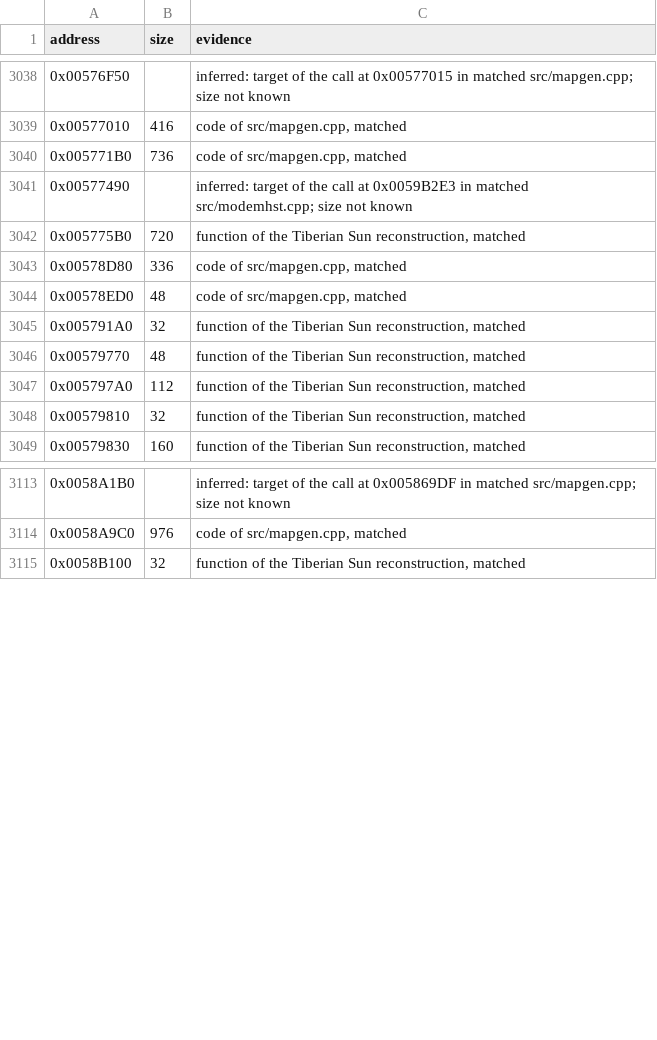
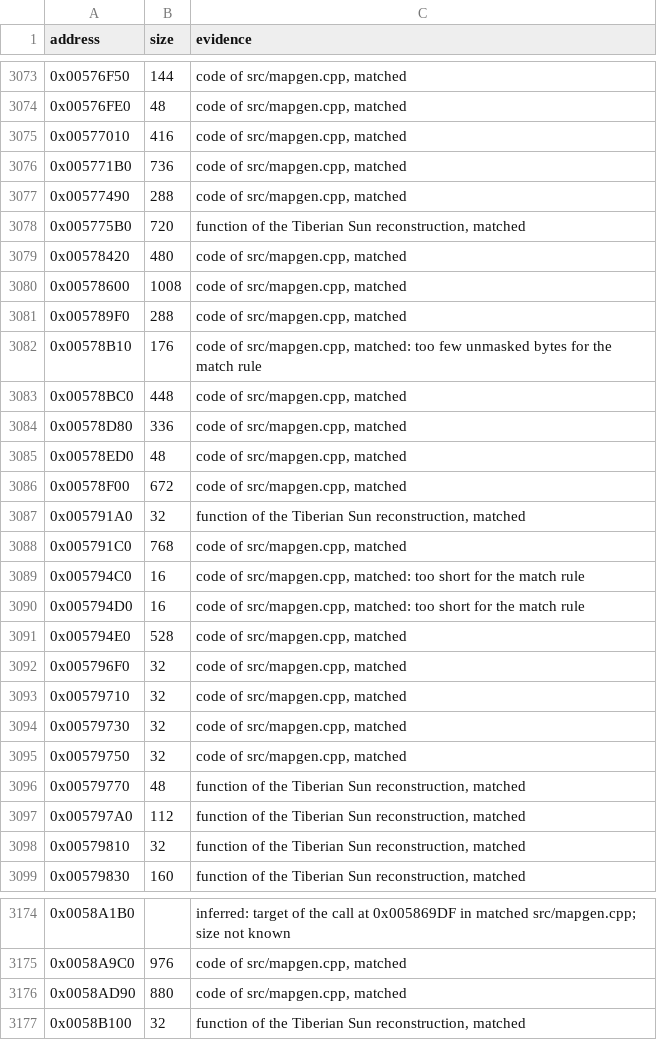
Before and after one commit to meastes/RedAlert2, a CSV file: config/ra2-1.006/functions.csv, drawn as a sheet; only a part is shown, gaps mark what is left out; the diff covers the shown part only.

Commit message:
Match 49 more mapgen.cpp functions

```diff
--- a/config/ra2-1.006/functions.csv
+++ b/config/ra2-1.006/functions.csv
@@ -3038,9 +3073,24 @@ address,size,evidence
-0x00576F50,,"inferred: target of the call at 0x00577015 in matched src/mapgen.cpp; size not known"
+0x00576F50,144,"code of src/mapgen.cpp, matched"
+0x00576FE0,48,"code of src/mapgen.cpp, matched"
 0x00577010,416,"code of src/mapgen.cpp, matched"
 0x005771B0,736,"code of src/mapgen.cpp, matched"
-0x00577490,,"inferred: target of the call at 0x0059B2E3 in matched src/modemhst.cpp; size not known"
+0x00577490,288,"code of src/mapgen.cpp, matched"
 0x005775B0,720,"function of the Tiberian Sun reconstruction, matched"
+0x00578420,480,"code of src/mapgen.cpp, matched"
+0x00578600,1008,"code of src/mapgen.cpp, matched"
+0x005789F0,288,"code of src/mapgen.cpp, matched"
+0x00578B10,176,"code of src/mapgen.cpp, matched: too few unmasked bytes for the match rule"
+0x00578BC0,448,"code of src/mapgen.cpp, matched"
 0x00578D80,336,"code of src/mapgen.cpp, matched"
 0x00578ED0,48,"code of src/mapgen.cpp, matched"
+0x00578F00,672,"code of src/mapgen.cpp, matched"
 0x005791A0,32,"function of the Tiberian Sun reconstruction, matched"
+0x005791C0,768,"code of src/mapgen.cpp, matched"
+0x005794C0,16,"code of src/mapgen.cpp, matched: too short for the match rule"
+0x005794D0,16,"code of src/mapgen.cpp, matched: too short for the match rule"
+0x005794E0,528,"code of src/mapgen.cpp, matched"
+0x005796F0,32,"code of src/mapgen.cpp, matched"
+0x00579710,32,"code of src/mapgen.cpp, matched"
+0x00579730,32,"code of src/mapgen.cpp, matched"
+0x00579750,32,"code of src/mapgen.cpp, matched"
 0x00579770,48,"function of the Tiberian Sun reconstruction, matched"
@@ -3114,2 +3175,3 @@ address,size,evidence
 0x0058A9C0,976,"code of src/mapgen.cpp, matched"
+0x0058AD90,880,"code of src/mapgen.cpp, matched"
 0x0058B100,32,"function of the Tiberian Sun reconstruction, matched"
```
Also changed, not shown: 50 added rows and 2 edited cells elsewhere in this file, config/ra2-1.006/modules.csv, 1 other file.
